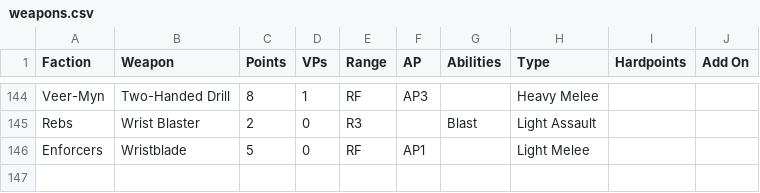
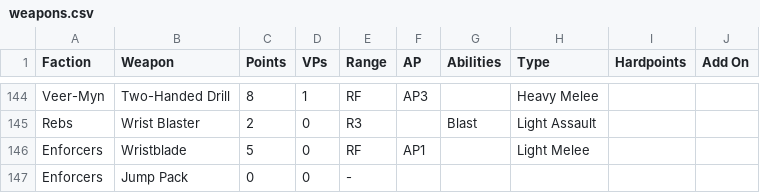
Before and after one commit to tuxBurner/deadzone-rooster, a CSV file: conf/deadzone/weapons.csv, drawn as a sheet; only a part is shown, gaps mark what is left out; the diff names each change by its address in the sheet, - before the commit and + after, or states it on an @@ line.

```diff
--- a/conf/deadzone/weapons.csv
+++ b/conf/deadzone/weapons.csv
+row 147: Enforcers | Jump Pack | 0 | 0 | -
```
Also changed, not shown: conf/deadzone/armies/Enforcers.csv, conf/deadzone/armies/Plague.csv, 12 other files.
